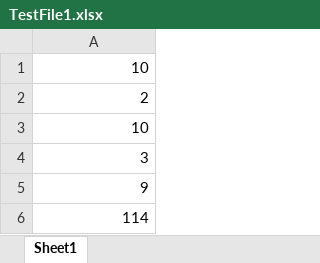
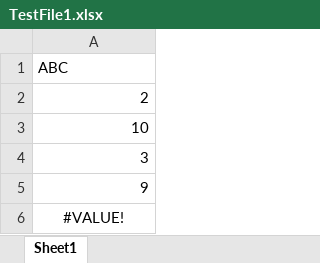
Before and after one commit to kagetsuchi/Ranorex.ExcelTests, an Excel workbook: ExcelTests/ExcelTests/bin/Debug/TestFile1.xlsx, sheet Sheet1, drawn as a sheet; values as stored, in another font and other column widths than the file's, no borders; the diff names each change by its address in the sheet, - before the commit and + after, or states it on an @@ line.

```diff
--- a/ExcelTests/ExcelTests/bin/Debug/TestFile1.xlsx (sheet Sheet1)
+++ b/ExcelTests/ExcelTests/bin/Debug/TestFile1.xlsx (sheet Sheet1)
-A1: 10
+A1: ABC
-A6: 114
+A6: #VALUE!
-A6 alignment: right
+A6 alignment: center
```
Also changed, not shown: 24 other files.
